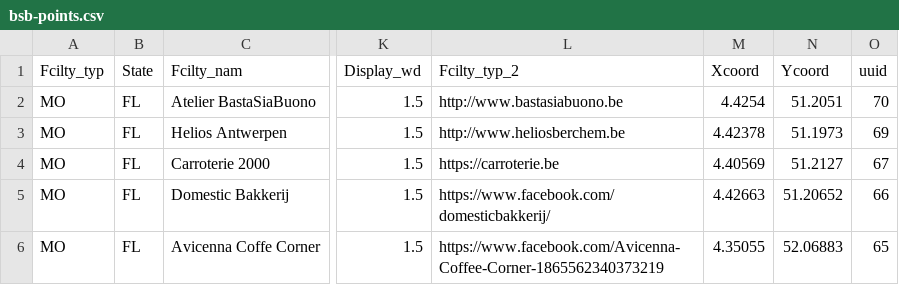
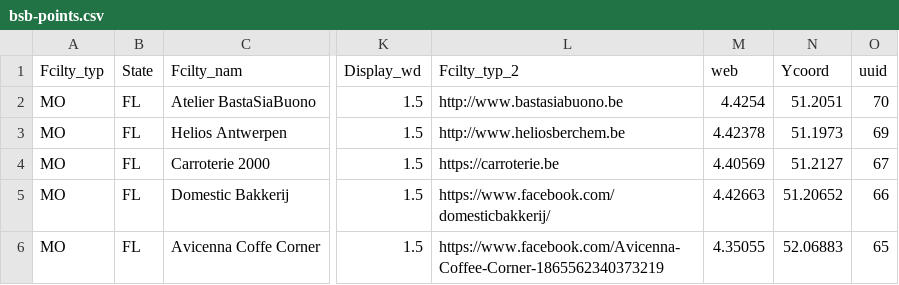
Before and after one commit to mabuse68/bastasiabuonoweb, a CSV file: bsb-points.csv, drawn as a sheet; only a part is shown, gaps mark what is left out; the diff names each change by its address in the sheet, - before the commit and + after, or states it on an @@ line.

```diff
--- a/bsb-points.csv
+++ b/bsb-points.csv
-M1: Xcoord
+M1: web
```
Also changed, not shown: 1 other file.
